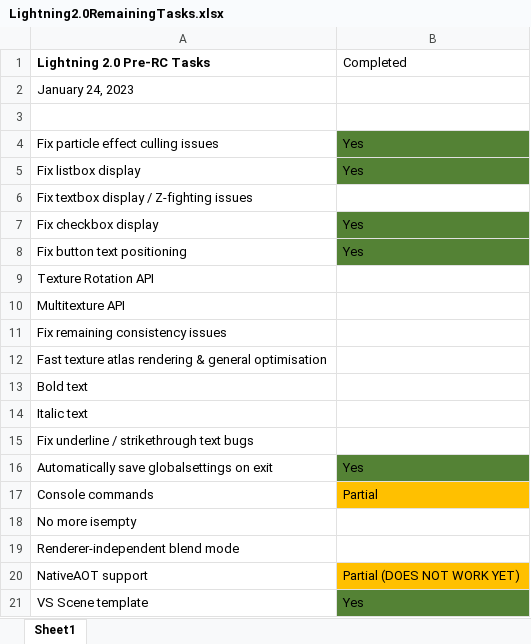
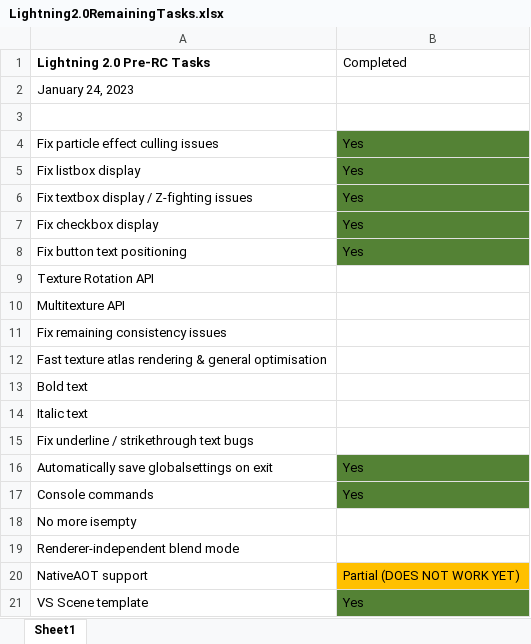
Before and after one commit to starfrost013/Lightning2, an Excel workbook: DocumentationInternal/Lightning2.0RemainingTasks.xlsx, sheet Sheet1, drawn as a sheet; only a part is shown; values as stored, in another font and other column widths than the file's, no borders; the diff names each change by its address in the sheet, - before the commit and + after, or states it on an @@ line.

Commit message:
update remaining tasks

```diff
--- a/DocumentationInternal/Lightning2.0RemainingTasks.xlsx (sheet Sheet1)
+++ b/DocumentationInternal/Lightning2.0RemainingTasks.xlsx (sheet Sheet1)
-B6 (Completed): (empty)
+B6 (Completed): Yes
-B6 fill: none
+B6 fill: #548235
-B17 (Completed): Partial
+B17 (Completed): Yes
-B17 fill: #FFC000
+B17 fill: #548235
```
